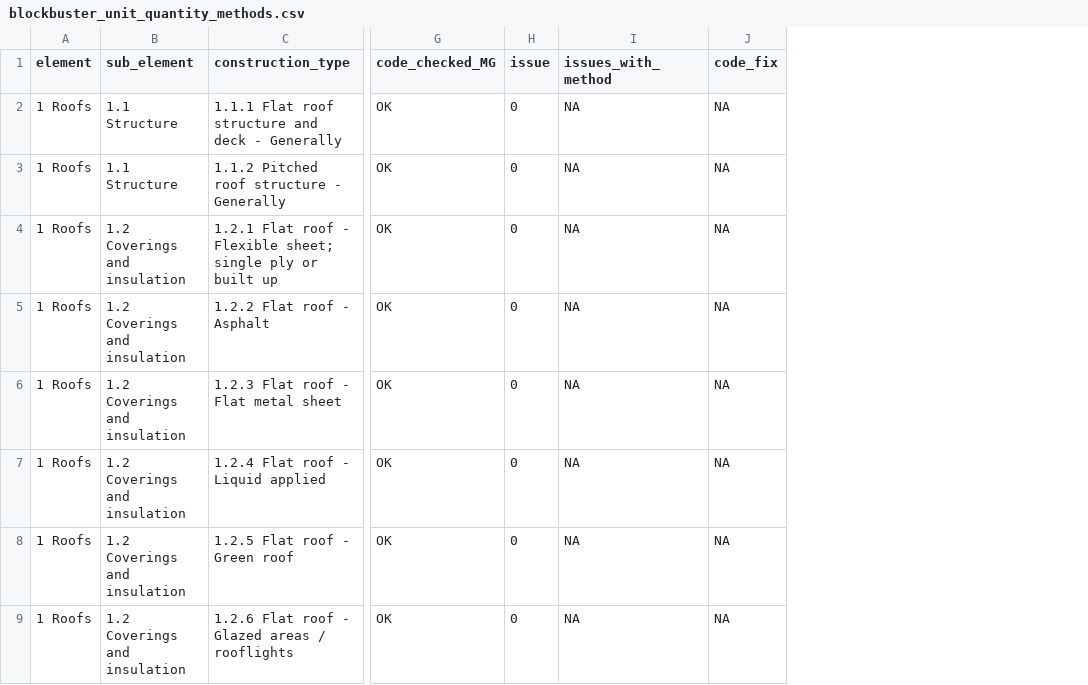
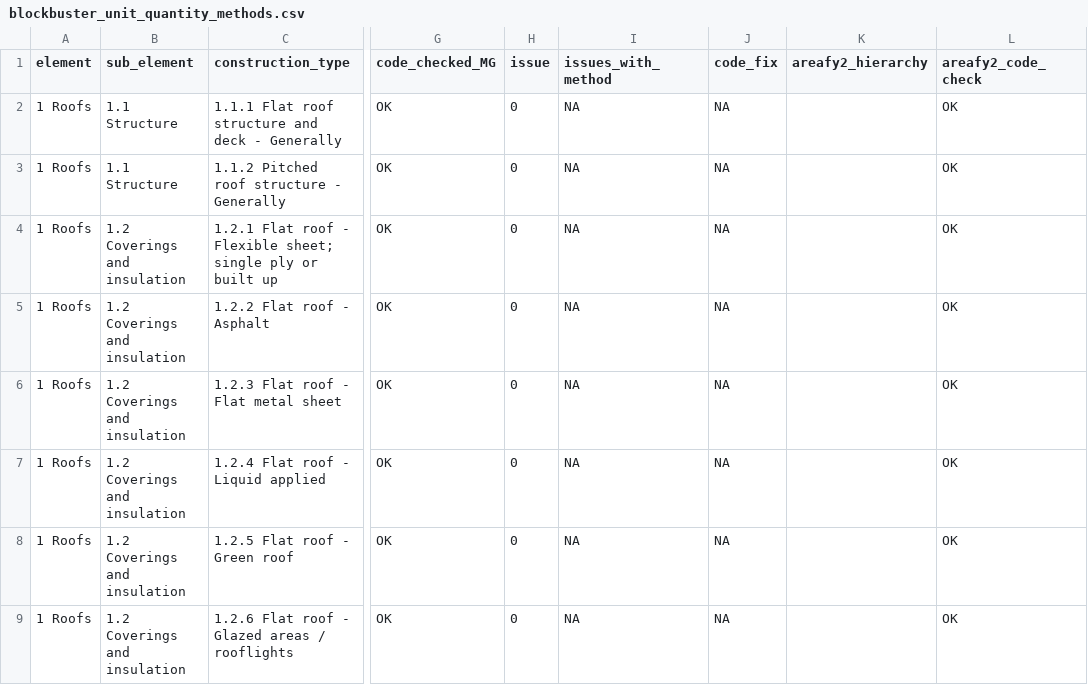
Before and after one commit to DFE-Capital/blockbuster, a CSV file: data-raw/blockbuster_unit_quantity_methods.csv, drawn as a sheet; only a part is shown, gaps mark what is left out; the diff names each change by its address in the sheet, - before the commit and + after, or states it on an @@ line.

Commit message:
added case when in mutate for areafy2

```diff
--- a/data-raw/blockbuster_unit_quantity_methods.csv
+++ b/data-raw/blockbuster_unit_quantity_methods.csv
+column K (areafy2_hierarchy), empty
+column L (areafy2_code_check), rows 2-9: all OK
```
Also changed, not shown: 2 other files.
